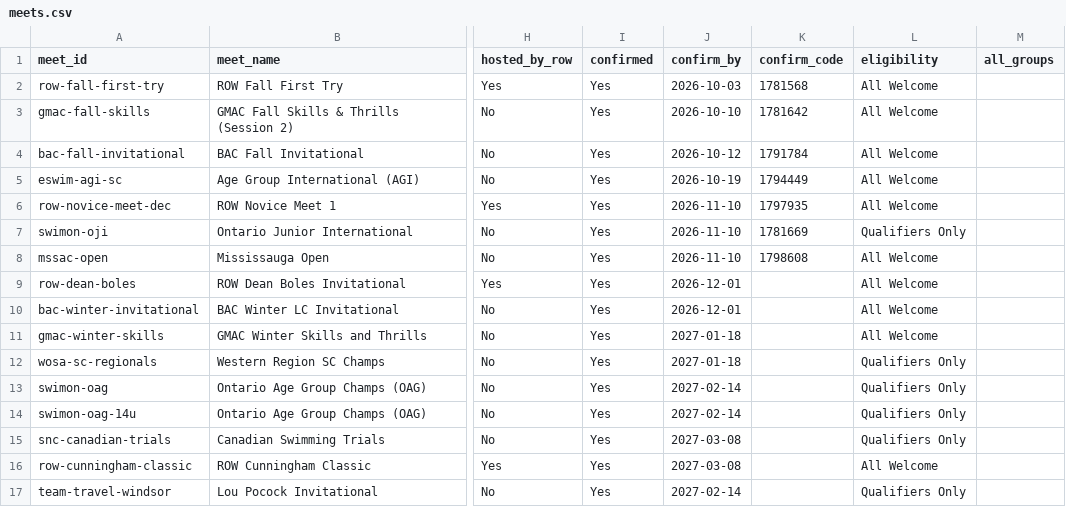
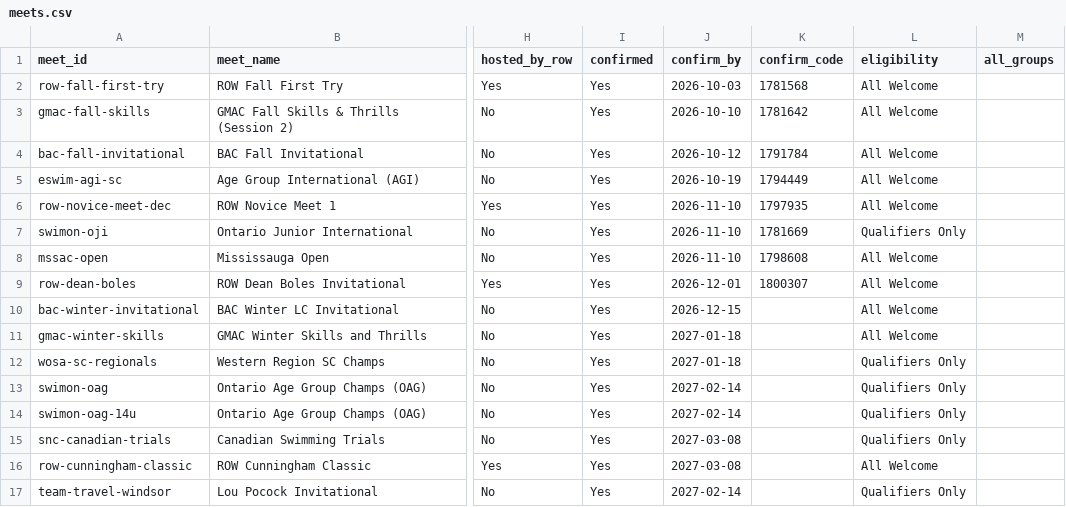
Before and after one commit to row-gm/row-meets, a CSV file: data/meets.csv, drawn as a sheet; only a part is shown, gaps mark what is left out; the diff names each change by its address in the sheet, - before the commit and + after, or states it on an @@ line.

Commit message:
Schedule published from the spreadsheet, 2026-11-12 00:53

```diff
--- a/data/meets.csv
+++ b/data/meets.csv
-K9 (confirm_code): (empty)
+K9 (confirm_code): 1800307
-J10 (confirm_by): 2026-12-01
+J10 (confirm_by): 2026-12-15
```
